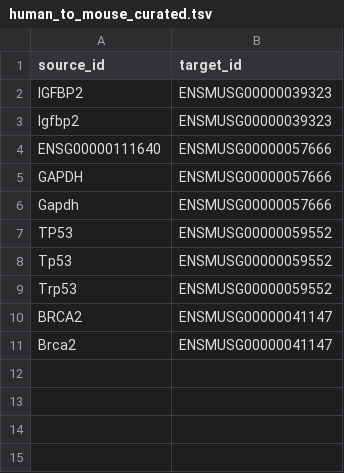
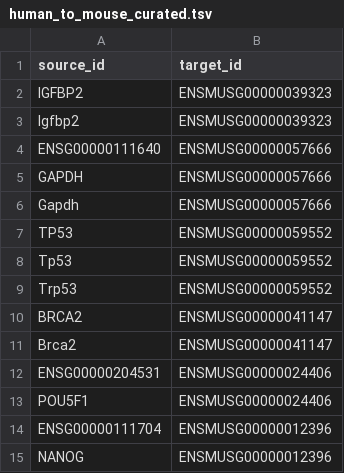
Before and after one commit to YuyaSanaki/ISP-Platform, a TSV file: core/geneformer/dicts/orthologs/human_to_mouse_curated.tsv, drawn as a sheet; the diff names each change by its address in the sheet, - before the commit and + after, or states it on an @@ line.

```diff
--- a/core/geneformer/dicts/orthologs/human_to_mouse_curated.tsv
+++ b/core/geneformer/dicts/orthologs/human_to_mouse_curated.tsv
+row 12: ENSG00000204531 | ENSMUSG00000024406
+row 13: POU5F1 | ENSMUSG00000024406
+row 14: ENSG00000111704 | ENSMUSG00000012396
+row 15: NANOG | ENSMUSG00000012396
```
Also changed, not shown: core/geneformer/dicts/orthologs/mouse_to_human_curated.tsv, 9 other files.
